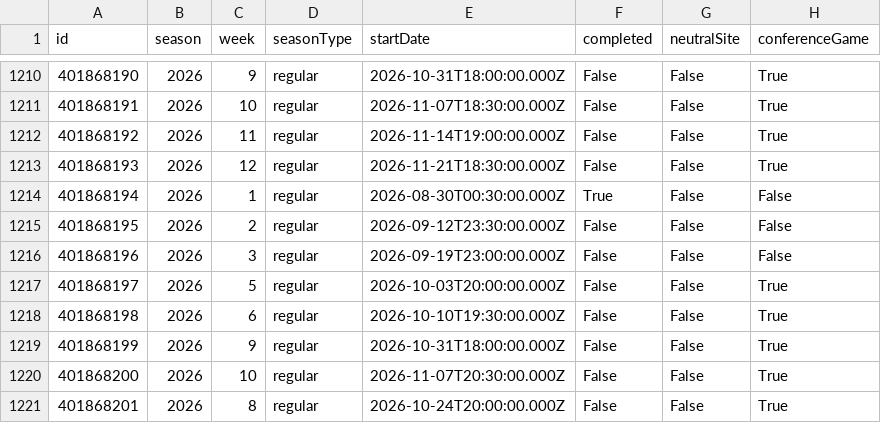
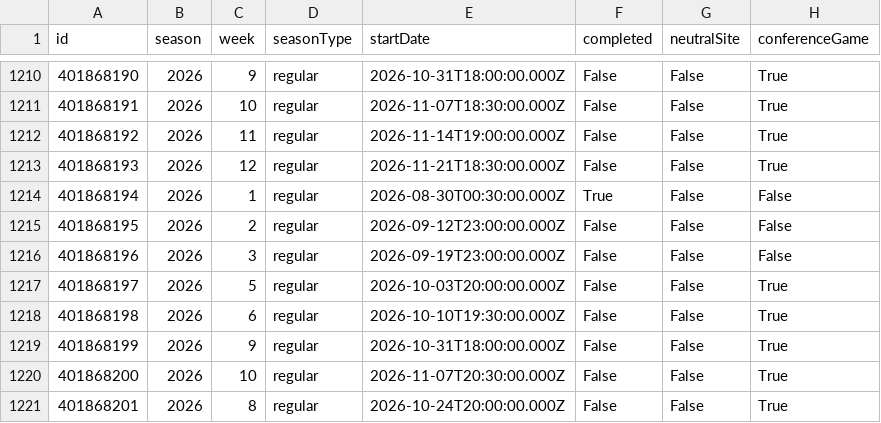
Before and after one commit to sirgippy/GippyRank4, a CSV file: data/processed/cfbd/games.csv, drawn as a sheet; only a part is shown, gaps mark what is left out; the diff covers the shown part only; the diff names each change by its address in the sheet, - before the commit and + after, or states it on an @@ line.

```diff
--- a/data/processed/cfbd/games.csv
+++ b/data/processed/cfbd/games.csv
-E1215 (startDate): 2026-09-12T23:30:00.000Z
+E1215 (startDate): 2026-09-12T23:00:00.000Z
```
Also changed, not shown: 18 edited cells elsewhere in this file, 32 other files.
